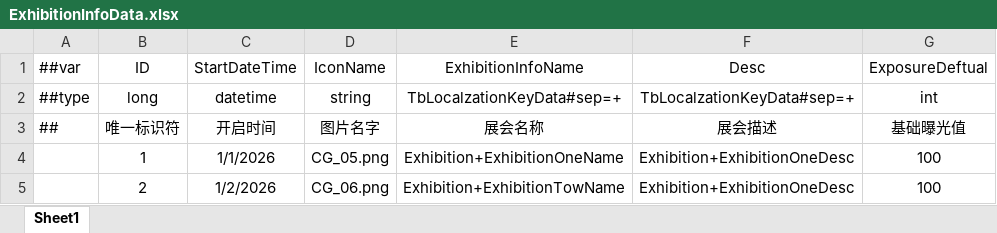
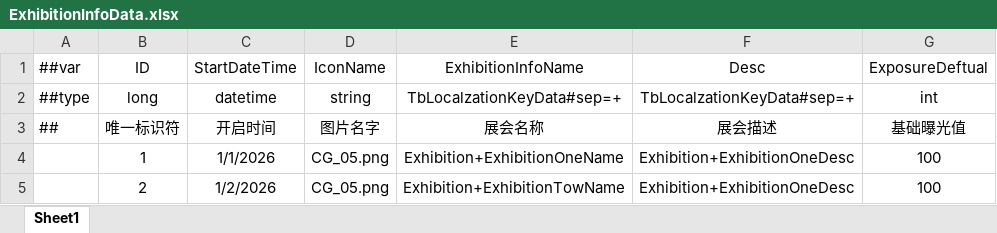
Before and after one commit to XiaoYuName/HD-2D, an Excel workbook: ExcelTool/LubanTools/DataTables/Datas/ExhibitionInfoData.xlsx, sheet Sheet1, drawn as a sheet; values as stored, in another font and other column widths than the file's, no borders; the diff names each change by its address in the sheet, - before the commit and + after, or states it on an @@ line.

```diff
--- a/ExcelTool/LubanTools/DataTables/Datas/ExhibitionInfoData.xlsx (sheet Sheet1)
+++ b/ExcelTool/LubanTools/DataTables/Datas/ExhibitionInfoData.xlsx (sheet Sheet1)
-D5 (IconName): CG_06.png
+D5 (IconName): CG_05.png
```
Also changed, not shown: 10 other files.
